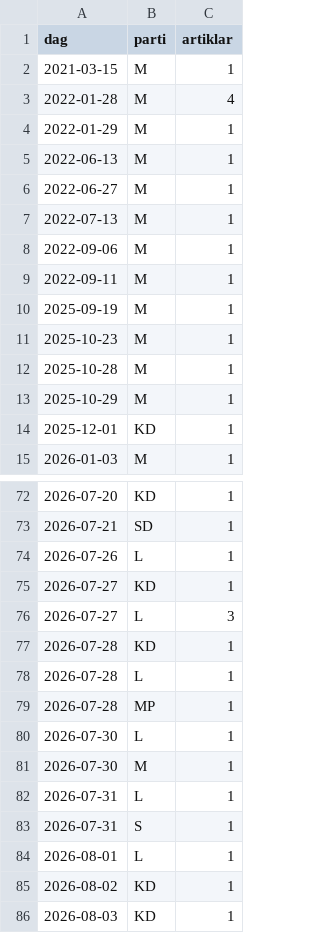
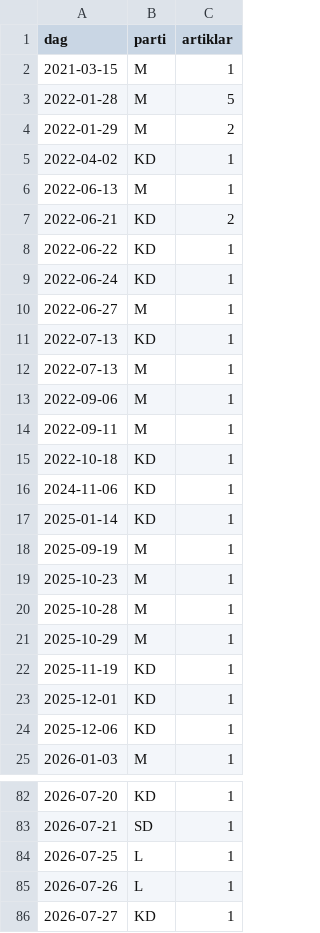
Before and after one commit to claesludvig/projekt, a CSV file: valjare/data/csv/media_google_nyheter.csv, drawn as a sheet; only a part is shown, gaps mark what is left out; the shorter side is filled out with more unchanged rows; the diff covers the shown part only.

```diff
--- a/valjare/data/csv/media_google_nyheter.csv
+++ b/valjare/data/csv/media_google_nyheter.csv
@@ -2,6 +2,11 @@ dag,parti,artiklar
 2021-03-15,M,1
-2022-01-28,M,4
-2022-01-29,M,1
+2022-01-28,M,5
+2022-01-29,M,2
+2022-04-02,KD,1
 2022-06-13,M,1
+2022-06-21,KD,2
+2022-06-22,KD,1
+2022-06-24,KD,1
 2022-06-27,M,1
+2022-07-13,KD,1
 2022-07-13,M,1
@@ -9,2 +14,5 @@ dag,parti,artiklar
 2022-09-11,M,1
+2022-10-18,KD,1
+2024-11-06,KD,1
+2025-01-14,KD,1
 2025-09-19,M,1
@@ -13,3 +21,5 @@ dag,parti,artiklar
 2025-10-29,M,1
+2025-11-19,KD,1
 2025-12-01,KD,1
+2025-12-06,KD,1
 2026-01-03,M,1
@@ -73,2 +83,3 @@ dag,parti,artiklar
 2026-07-21,SD,1
+2026-07-25,L,1
 2026-07-26,L,1
```
Also changed, not shown: 6 added rows and 23 edited cells elsewhere in this file, valjare/data/csv/kvalitet.csv, valjare/data/csv/media_foljare.csv, 14 other files.
